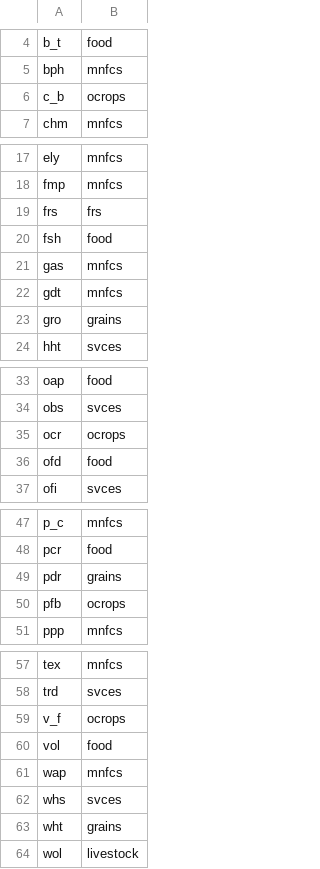
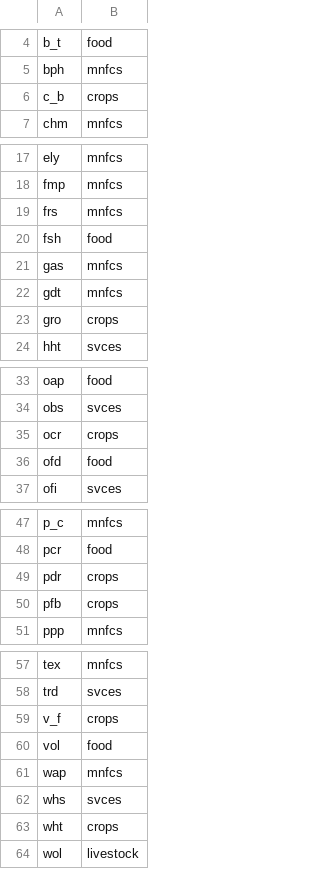
Before and after one commit to matthewcantele/teems-R, a CSV file: data-raw/mappings/v11/v7.0/ACTS/macro_sector.csv, drawn as a sheet; only a part is shown, gaps mark what is left out; the diff covers the shown part only.

```diff
--- a/data-raw/mappings/v11/v7.0/ACTS/macro_sector.csv
+++ b/data-raw/mappings/v11/v7.0/ACTS/macro_sector.csv
@@ -5,3 +5,3 @@ b_t,food
 bph,mnfcs
-c_b,ocrops
+c_b,crops
 chm,mnfcs
@@ -18,3 +18,3 @@ ely,mnfcs
 fmp,mnfcs
-frs,frs
+frs,mnfcs
 fsh,food
@@ -22,3 +22,3 @@ gas,mnfcs
 gdt,mnfcs
-gro,grains
+gro,crops
 hht,svces
@@ -34,3 +34,3 @@ oap,food
 obs,svces
-ocr,ocrops
+ocr,crops
 ofd,food
@@ -48,4 +48,4 @@ p_c,mnfcs
 pcr,food
-pdr,grains
-pfb,ocrops
+pdr,crops
+pfb,crops
 ppp,mnfcs
@@ -58,3 +58,3 @@ tex,mnfcs
 trd,svces
-v_f,ocrops
+v_f,crops
 vol,food
@@ -62,3 +62,3 @@ wap,mnfcs
 whs,svces
-wht,grains
+wht,crops
 wol,livestock
```
Also changed, not shown: 1 edited cell elsewhere in this file, data-raw/mappings/v11/v7.0/ACTS/agriculture.csv, data-raw/mappings/v11/v7.0/ACTS/manufacturing.csv, 3 other files.
